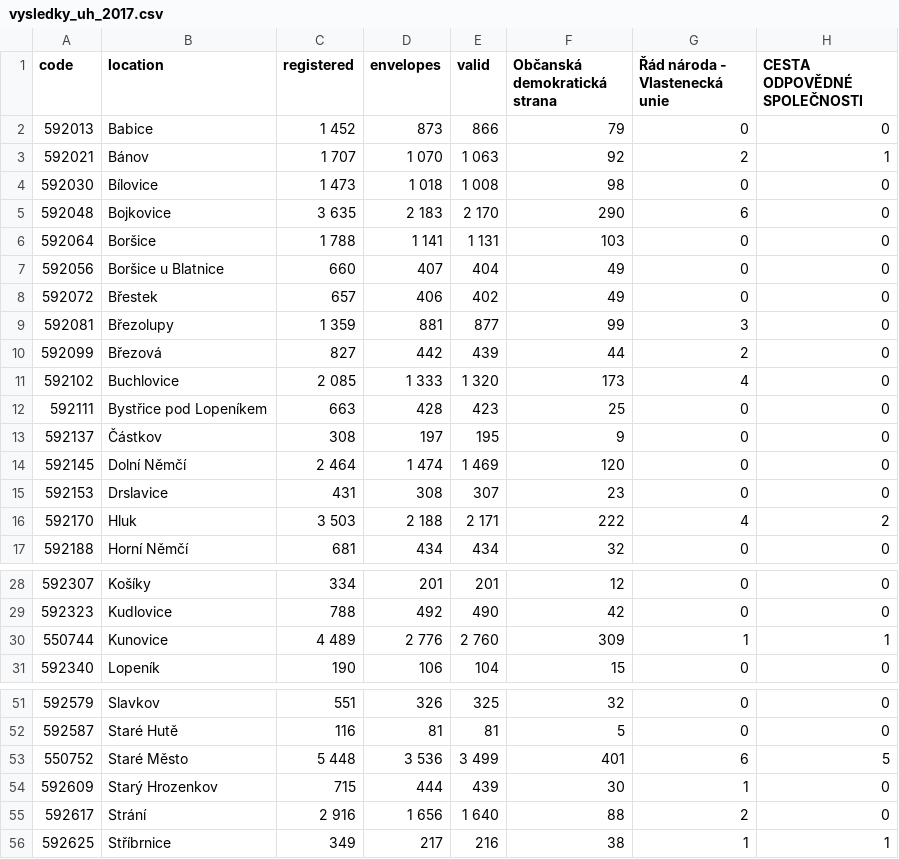
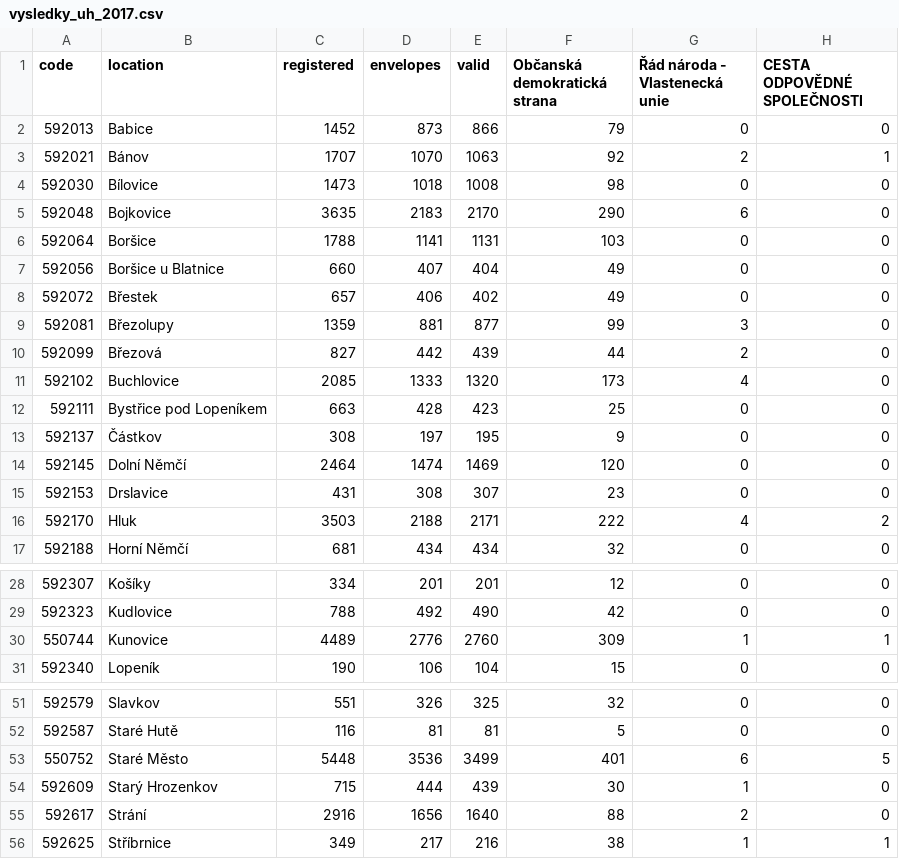
Before and after one commit to Dominstr/projekt_3_elections_scraper, a CSV file: vysledky_uh_2017.csv, drawn as a sheet; only a part is shown, gaps mark what is left out; the diff covers the shown part only; the diff names each change by its address in the sheet, - before the commit and + after, or states it on an @@ line.

```diff
--- a/vysledky_uh_2017.csv
+++ b/vysledky_uh_2017.csv
-C2 (registered): 1 452
+C2 (registered): 1452
-C3 (registered): 1 707
+C3 (registered): 1707
-D3 (envelopes): 1 070
+D3 (envelopes): 1070
-E3 (valid): 1 063
+E3 (valid): 1063
-C4 (registered): 1 473
+C4 (registered): 1473
-D4 (envelopes): 1 018
+D4 (envelopes): 1018
-E4 (valid): 1 008
+E4 (valid): 1008
-C5 (registered): 3 635
+C5 (registered): 3635
-D5 (envelopes): 2 183
+D5 (envelopes): 2183
-E5 (valid): 2 170
+E5 (valid): 2170
-C6 (registered): 1 788
+C6 (registered): 1788
-D6 (envelopes): 1 141
+D6 (envelopes): 1141
-E6 (valid): 1 131
+E6 (valid): 1131
-C9 (registered): 1 359
+C9 (registered): 1359
-C11 (registered): 2 085
+C11 (registered): 2085
-D11 (envelopes): 1 333
+D11 (envelopes): 1333
-E11 (valid): 1 320
+E11 (valid): 1320
-C14 (registered): 2 464
+C14 (registered): 2464
-D14 (envelopes): 1 474
+D14 (envelopes): 1474
-E14 (valid): 1 469
+E14 (valid): 1469
-C16 (registered): 3 503
+C16 (registered): 3503
-D16 (envelopes): 2 188
+D16 (envelopes): 2188
-E16 (valid): 2 171
+E16 (valid): 2171
-C30 (registered): 4 489
+C30 (registered): 4489
-D30 (envelopes): 2 776
+D30 (envelopes): 2776
-E30 (valid): 2 760
+E30 (valid): 2760
-C53 (registered): 5 448
+C53 (registered): 5448
-D53 (envelopes): 3 536
+D53 (envelopes): 3536
-E53 (valid): 3 499
+E53 (valid): 3499
-C55 (registered): 2 916
+C55 (registered): 2916
-D55 (envelopes): 1 656
+D55 (envelopes): 1656
-E55 (valid): 1 640
+E55 (valid): 1640
```
Also changed, not shown: 27 edited cells elsewhere in this file, 1 other file.
